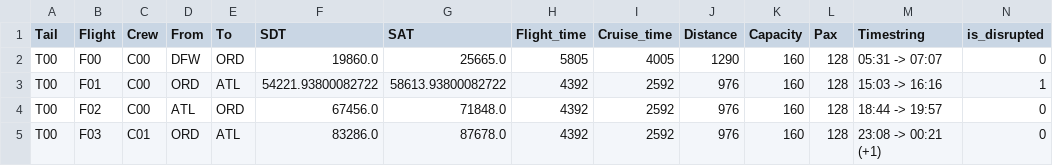
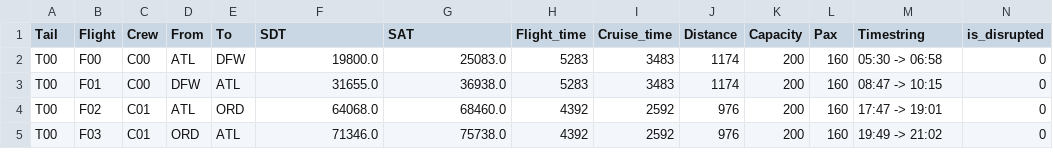
Before and after one commit to Blacktower27/ADM-Research-main, a CSV file: Scenarios/ACF5-SCm/DrpSchedule.csv, drawn as a sheet; only a part is shown; the diff covers the shown part only.

```diff
--- a/Scenarios/ACF5-SCm/DrpSchedule.csv
+++ b/Scenarios/ACF5-SCm/DrpSchedule.csv
@@ -1,5 +1,5 @@
 Tail,Flight,Crew,From,To,SDT,SAT,Flight_time,Cruise_time,Distance,Capacity,Pax,Timestring,is_disrupted
-T00,F00,C00,DFW,ORD,19860.0,25665.0,5805,4005,1290,160,128,05:31 -> 07:07,0
-T00,F01,C00,ORD,ATL,54221.93800082722,58613.93800082722,4392,2592,976,160,128,15:03 -> 16:16,1
-T00,F02,C00,ATL,ORD,67456.0,71848.0,4392,2592,976,160,128,18:44 -> 19:57,0
-T00,F03,C01,ORD,ATL,83286.0,87678.0,4392,2592,976,160,128,23:08 -> 00:21 (+1),0
+T00,F00,C00,ATL,DFW,19800.0,25083.0,5283,3483,1174,200,160,05:30 -> 06:58,0
+T00,F01,C00,DFW,ATL,31655.0,36938.0,5283,3483,1174,200,160,08:47 -> 10:15,0
+T00,F02,C01,ATL,ORD,64068.0,68460.0,4392,2592,976,200,160,17:47 -> 19:01,0
+T00,F03,C01,ORD,ATL,71346.0,75738.0,4392,2592,976,200,160,19:49 -> 21:02,0
```
Also changed, not shown: 1 added row and 129 edited cells elsewhere in this file, Datasets/ACF25/Itinerary.csv, Datasets/ACF25/Schedule.csv, 47 other files.
